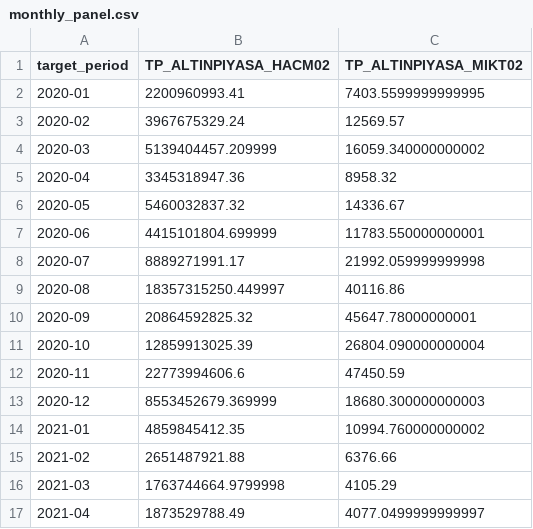
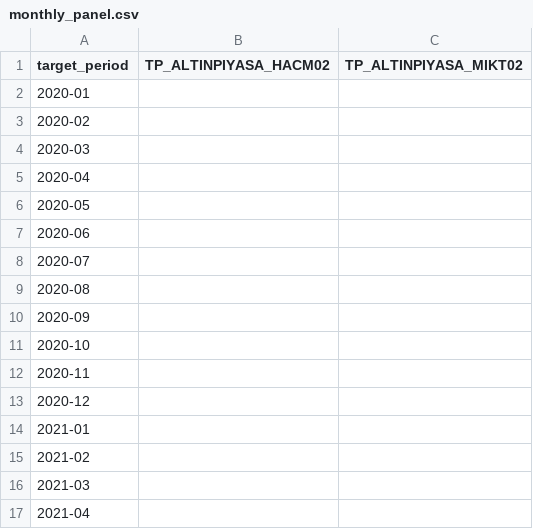
Before and after one commit to EminDurmuSS/agentic-data-analytics, a CSV file: data_pipeline/evds/precious_metals_market_v1/monthly_panel.csv, drawn as a sheet; only a part is shown; the diff covers the shown part only.

```diff
--- a/data_pipeline/evds/precious_metals_market_v1/monthly_panel.csv
+++ b/data_pipeline/evds/precious_metals_market_v1/monthly_panel.csv
@@ -1,17 +1,17 @@
 target_period,TP_ALTINPIYASA_HACM02,TP_ALTINPIYASA_MIKT02
-2020-01,2200960993.41,7403.5599999999995
-2020-02,3967675329.24,12569.57
-2020-03,5139404457.209999,16059.340000000002
-2020-04,3345318947.36,8958.32
-2020-05,5460032837.32,14336.67
-2020-06,4415101804.699999,11783.550000000001
-2020-07,8889271991.17,21992.059999999998
-2020-08,18357315250.449997,40116.86
-2020-09,20864592825.32,45647.78000000001
-2020-10,12859913025.39,26804.090000000004
-2020-11,22773994606.6,47450.59
-2020-12,8553452679.369999,18680.300000000003
-2021-01,4859845412.35,10994.760000000002
-2021-02,2651487921.88,6376.66
-2021-03,1763744664.9799998,4105.29
-2021-04,1873529788.49,4077.0499999999997
+2020-01,,
+2020-02,,
+2020-03,,
+2020-04,,
+2020-05,,
+2020-06,,
+2020-07,,
+2020-08,,
+2020-09,,
+2020-10,,
+2020-11,,
+2020-12,,
+2021-01,,
+2021-02,,
+2021-03,,
+2021-04,,
```
Also changed, not shown: 124 edited cells elsewhere in this file, data_pipeline/evds/precious_metals_market_v1/monthly_alignment_audit.csv, data_pipeline/evds/precious_metals_market_v1/quarterly_alignment_audit.csv, 10 other files.
